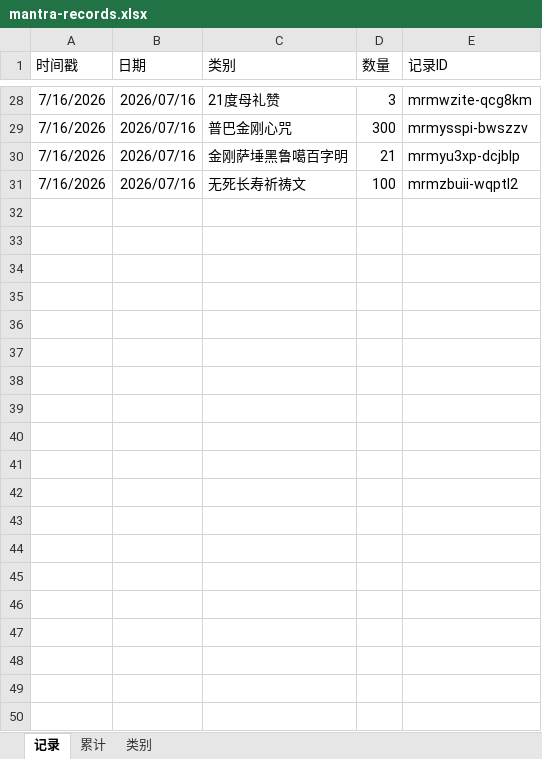
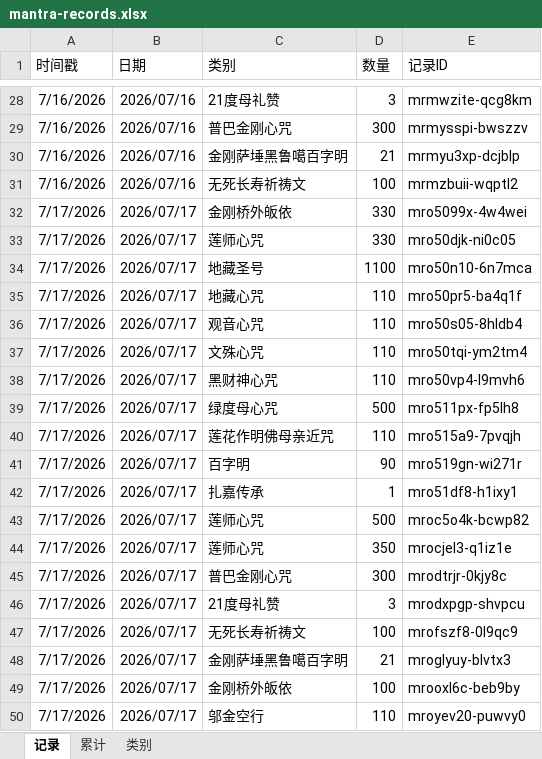
Before and after one commit to const-yield/mantra-counter-app, an Excel workbook: backup/mantra-records.xlsx, sheet 记录, drawn as a sheet; only a part is shown, gaps mark what is left out; values as stored, in another font and other column widths than the file's, no borders; charts and pictures not drawn; the diff names each change by its address in the sheet, - before the commit and + after, or states it on an @@ line.

Commit message:
backup: 报数记录 2026-07-18

```diff
--- a/backup/mantra-records.xlsx (sheet 记录)
+++ b/backup/mantra-records.xlsx (sheet 记录)
+row 32: 7/17/2026 | 2026/07/17 | 金刚桥外皈依 | 330 | mro5099x-4w4wei
+row 33: 7/17/2026 | 2026/07/17 | 莲师心咒 | 330 | mro50djk-ni0c05
+row 34: 7/17/2026 | 2026/07/17 | 地藏圣号 | 1100 | mro50n10-6n7mca
+row 35: 7/17/2026 | 2026/07/17 | 地藏心咒 | 110 | mro50pr5-ba4q1f
+row 36: 7/17/2026 | 2026/07/17 | 观音心咒 | 110 | mro50s05-8hldb4
+row 37: 7/17/2026 | 2026/07/17 | 文殊心咒 | 110 | mro50tqi-ym2tm4
+row 38: 7/17/2026 | 2026/07/17 | 黑财神心咒 | 110 | mro50vp4-l9mvh6
+row 39: 7/17/2026 | 2026/07/17 | 绿度母心咒 | 500 | mro511px-fp5lh8
+row 40: 7/17/2026 | 2026/07/17 | 莲花作明佛母亲近咒 | 110 | mro515a9-7pvqjh
+row 41: 7/17/2026 | 2026/07/17 | 百字明 | 90 | mro519gn-wi271r
+row 42: 7/17/2026 | 2026/07/17 | 扎嘉传承 | 1 | mro51df8-h1ixy1
+row 43: 7/17/2026 | 2026/07/17 | 莲师心咒 | 500 | mroc5o4k-bcwp82
+row 44: 7/17/2026 | 2026/07/17 | 莲师心咒 | 350 | mrocjel3-q1iz1e
+row 45: 7/17/2026 | 2026/07/17 | 普巴金刚心咒 | 300 | mrodtrjr-0kjy8c
+row 46: 7/17/2026 | 2026/07/17 | 21度母礼赞 | 3 | mrodxpgp-shvpcu
+row 47: 7/17/2026 | 2026/07/17 | 无死长寿祈祷文 | 100 | mrofszf8-0l9qc9
+row 48: 7/17/2026 | 2026/07/17 | 金刚萨埵黑鲁噶百字明 | 21 | mroglyuy-blvtx3
+row 49: 7/17/2026 | 2026/07/17 | 金刚桥外皈依 | 100 | mrooxl6c-beb9by
+row 50: 7/17/2026 | 2026/07/17 | 邬金空行 | 110 | mroyev20-puwvy0
```
Also changed, not shown: sheet 类别, sheet 累计.
